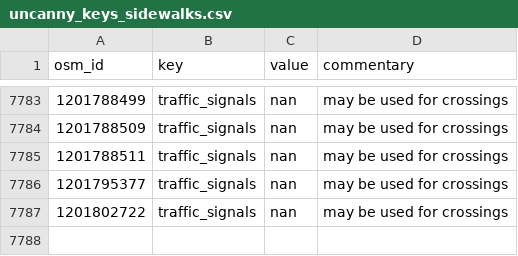
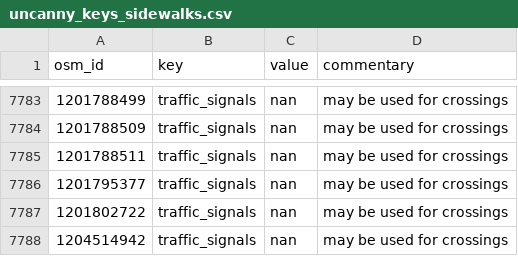
Before and after one commit to kauevestena/opensidewalkmap_beta, a CSV file: quality_check/tables/uncanny_keys_sidewalks.csv, drawn as a sheet; only a part is shown, gaps mark what is left out; the diff names each change by its address in the sheet, - before the commit and + after, or states it on an @@ line.

```diff
--- a/quality_check/tables/uncanny_keys_sidewalks.csv
+++ b/quality_check/tables/uncanny_keys_sidewalks.csv
+row 7788: 1204514942 | traffic_signals | nan | may be used for crossings
```
Also changed, not shown: quality_check/tables/improper_keys_sidewalks.csv, quality_check/tables/keys_without_wiki_sidewalks.csv, 20 other files.
